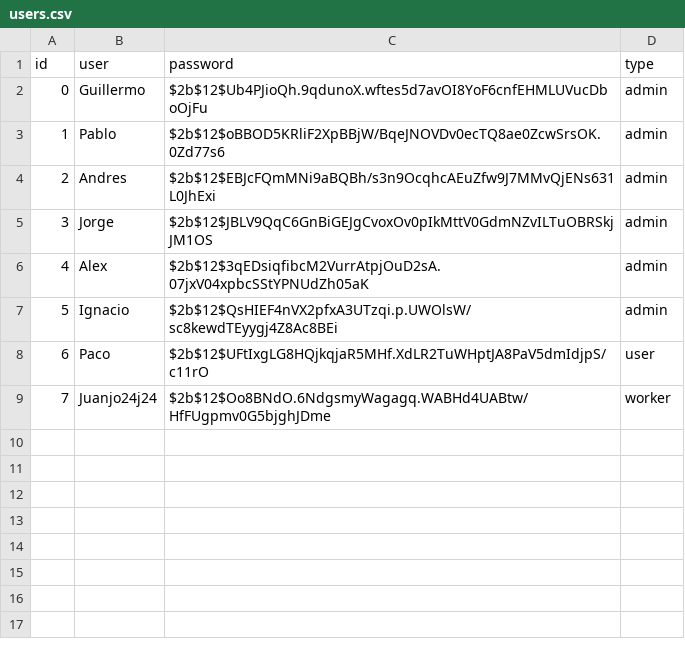
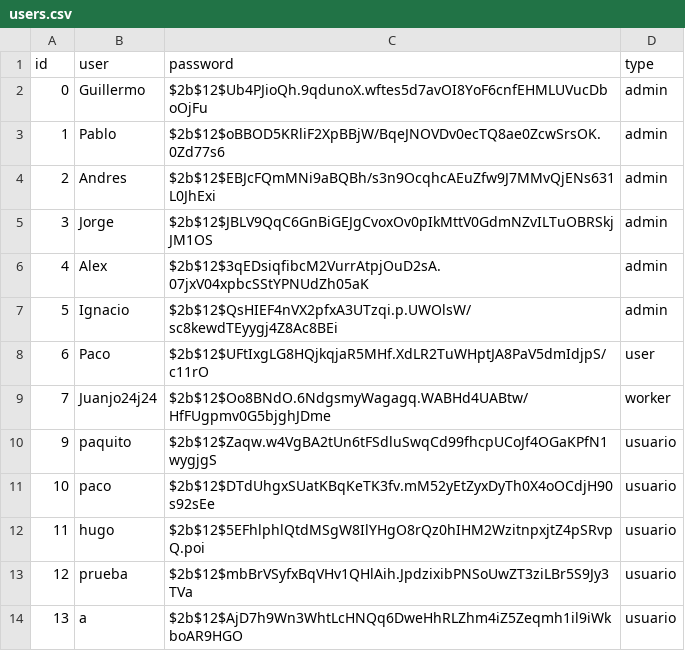
Before and after one commit to pgb64/prog2-25-B1, a CSV file: data/users.csv, drawn as a sheet; the diff names each change by its address in the sheet, - before the commit and + after, or states it on an @@ line.

```diff
--- a/data/users.csv
+++ b/data/users.csv
+row 10: 9 | paquito | $2b$12$Zaqw.w4VgBA2tUn6tFSdluSwqCd99fhcpUCoJf4OGaKPfN1wygjgS | usuario
+row 11: 10 | paco | $2b$12$DTdUhgxSUatKBqKeTK3fv.mM52yEtZyxDyTh0X4oOCdjH90s92sEe | usuario
+row 12: 11 | hugo | $2b$12$5EFhlphlQtdMSgW8IlYHgO8rQz0hIHM2WzitnpxjtZ4pSRvpQ.poi | usuario
+row 13: 12 | prueba | $2b$12$mbBrVSyfxBqVHv1QHlAih.JpdzixibPNSoUwZT3ziLBr5S9Jy3TVa | usuario
+row 14: 13 | a | $2b$12$AjD7h9Wn3WhtLcHNQq6DweHhRLZhm4iZ5Zeqmh1il9iWkboAR9HGO | usuario
```
Also changed, not shown: 14 other files.
